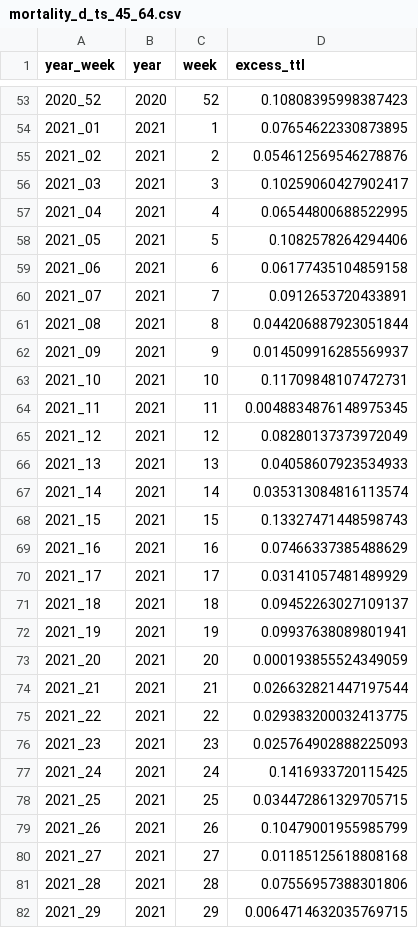
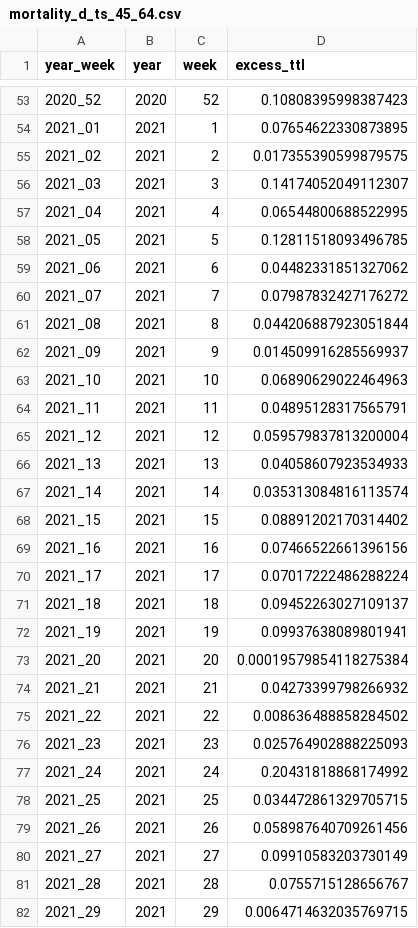
Before and after one commit to USMortality/US-Mortality, a CSV file: out/mortality_d_ts_45_64.csv, drawn as a sheet; only a part is shown, gaps mark what is left out; the diff covers the shown part only.

Commit message:
update sheets

```diff
--- a/out/mortality_d_ts_45_64.csv
+++ b/out/mortality_d_ts_45_64.csv
@@ -54,29 +54,29 @@ year_week	year	week	excess_ttl
 2021_01	2021	1	0.07654622330873895
-2021_02	2021	2	0.054612569546278876
-2021_03	2021	3	0.10259060427902417
+2021_02	2021	2	0.017355390599879575
+2021_03	2021	3	0.14174052049112307
 2021_04	2021	4	0.06544800688522995
-2021_05	2021	5	0.1082578264294406
-2021_06	2021	6	0.06177435104859158
-2021_07	2021	7	0.0912653720433891
+2021_05	2021	5	0.12811518093496785
+2021_06	2021	6	0.04482331851327062
+2021_07	2021	7	0.07987832427176272
 2021_08	2021	8	0.044206887923051844
 2021_09	2021	9	0.014509916285569937
-2021_10	2021	10	0.11709848107472731
-2021_11	2021	11	0.0048834876148975345
-2021_12	2021	12	0.08280137373972049
+2021_10	2021	10	0.06890629022464963
+2021_11	2021	11	0.04895128317565791
+2021_12	2021	12	0.059579837813200004
 2021_13	2021	13	0.04058607923534933
 2021_14	2021	14	0.035313084816113574
-2021_15	2021	15	0.13327471448598743
-2021_16	2021	16	0.07466337385488629
-2021_17	2021	17	0.03141057481489929
+2021_15	2021	15	0.08891202170314402
+2021_16	2021	16	0.07466522661396156
+2021_17	2021	17	0.07017222486288224
 2021_18	2021	18	0.09452263027109137
 2021_19	2021	19	0.09937638089801941
-2021_20	2021	20	0.000193855524349059
-2021_21	2021	21	0.026632821447197544
-2021_22	2021	22	0.029383200032413775
+2021_20	2021	20	0.00019579854118275384
+2021_21	2021	21	0.04273399798266932
+2021_22	2021	22	0.008636488858284502
 2021_23	2021	23	0.025764902888225093
-2021_24	2021	24	0.1416933720115425
+2021_24	2021	24	0.20431818868174992
 2021_25	2021	25	0.034472861329705715
-2021_26	2021	26	0.10479001955985799
-2021_27	2021	27	0.01185125618808168
-2021_28	2021	28	0.07556957388301806
+2021_26	2021	26	0.058987640709261456
+2021_27	2021	27	0.09910583203730149
+2021_28	2021	28	0.0755715128656767
 2021_29	2021	29	0.0064714632035769715
```
Also changed, not shown: 1 added row and 36 edited cells elsewhere in this file, out/mortality_d_ts_0_24.csv, out/mortality_d_ts_25_44.csv, 18 other files.
